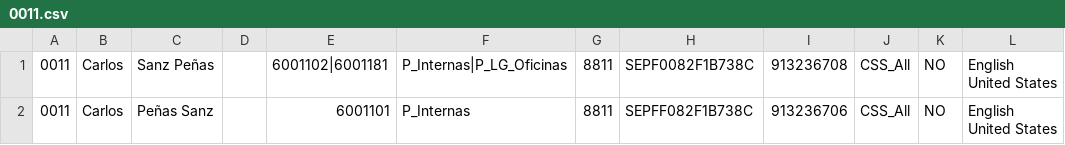
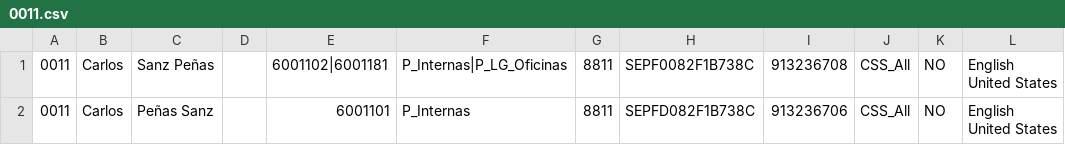
Before and after one commit to sanzcarlos/CiscoAXL, a CSV file: csv/0011.csv, drawn as a sheet; only a part is shown; the diff names each change by its address in the sheet, - before the commit and + after, or states it on an @@ line.

```diff
--- a/csv/0011.csv
+++ b/csv/0011.csv
-H2: SEPFF082F1B738C
+H2: SEPFD082F1B738C
```
Also changed, not shown: 2 other files.
